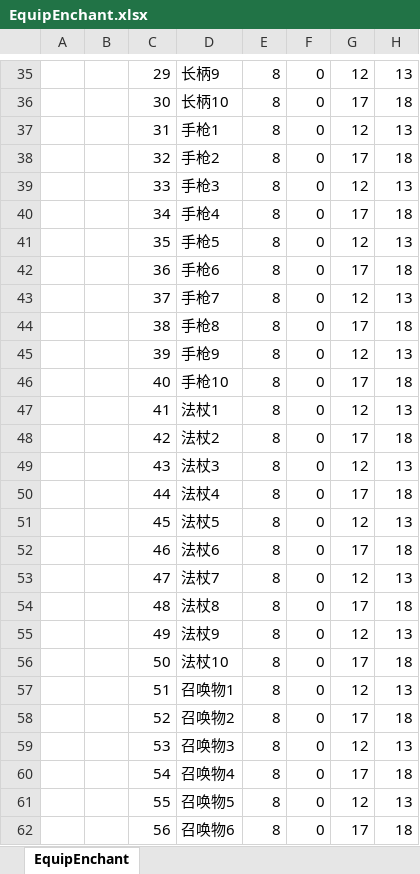
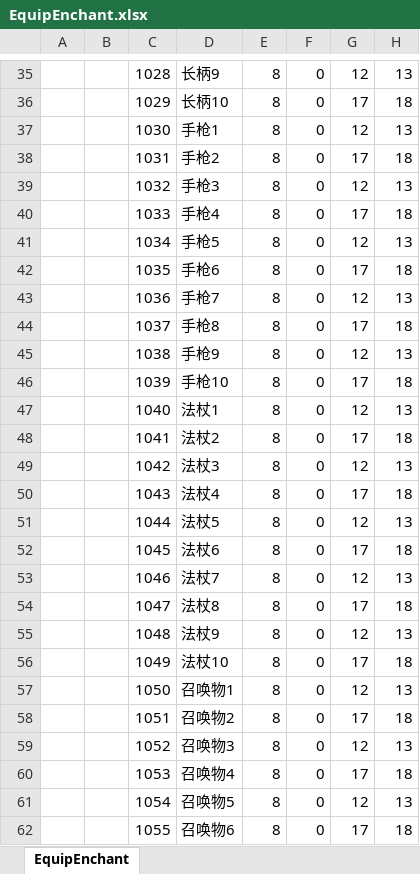
Before and after one commit to east-eden/excel, an Excel workbook: global/EquipEnchant.xlsx, sheet EquipEnchant, drawn as a sheet; only a part is shown, gaps mark what is left out; values as stored, in another font and other column widths than the file's, no borders; the diff covers the shown part only; the diff names each change by its address in the sheet, - before the commit and + after, or states it on an @@ line.

```diff
--- a/global/EquipEnchant.xlsx (sheet EquipEnchant)
+++ b/global/EquipEnchant.xlsx (sheet EquipEnchant)
-C35: 29
+C35: 1028
-C36: 30
+C36: 1029
-C37: 31
+C37: 1030
-C38: 32
+C38: 1031
-C39: 33
+C39: 1032
-C40: 34
+C40: 1033
-C41: 35
+C41: 1034
-C42: 36
+C42: 1035
-C43: 37
+C43: 1036
-C44: 38
+C44: 1037
-C45: 39
+C45: 1038
-C46: 40
+C46: 1039
-C47: 41
+C47: 1040
-C48: 42
+C48: 1041
-C49: 43
+C49: 1042
-C50: 44
+C50: 1043
-C51: 45
+C51: 1044
-C52: 46
+C52: 1045
-C53: 47
+C53: 1046
-C54: 48
+C54: 1047
-C55: 49
+C55: 1048
-C56: 50
+C56: 1049
-C57: 51
+C57: 1050
-C58: 52
+C58: 1051
-C59: 53
+C59: 1052
-C60: 54
+C60: 1053
-C61: 55
+C61: 1054
-C62: 56
+C62: 1055
```
Also changed, not shown: 62 edited cells elsewhere in this sheet, global/Item.xlsx.
